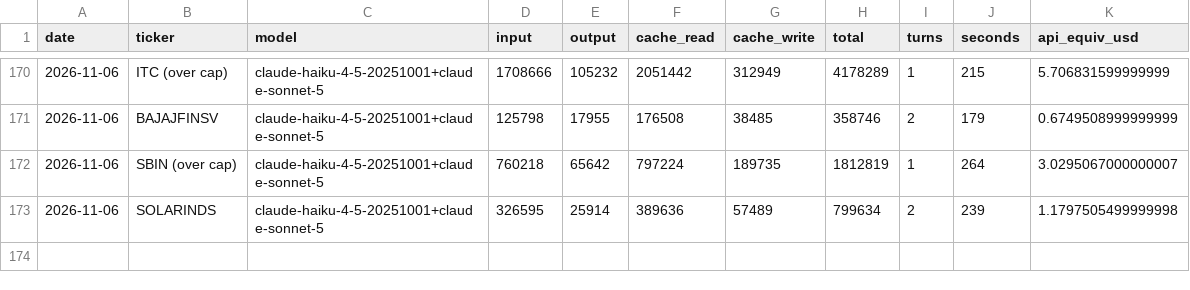
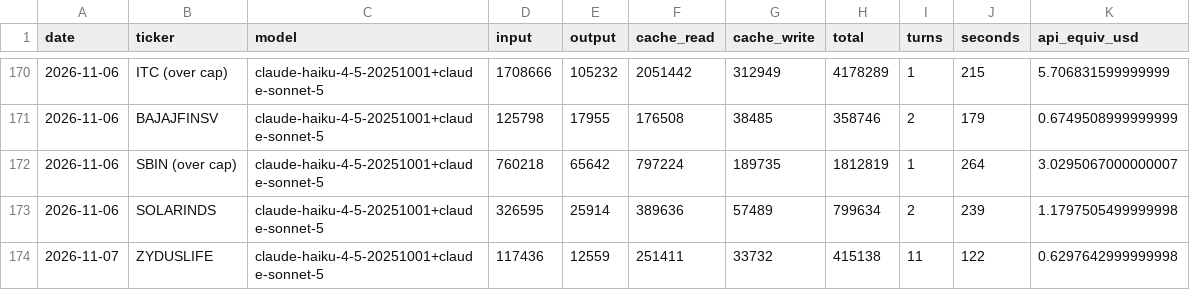
Before and after one commit to luckytechy/tickertales-stock-reports, a CSV file: logs/usage.csv, drawn as a sheet; only a part is shown, gaps mark what is left out; the diff names each change by its address in the sheet, - before the commit and + after, or states it on an @@ line.

```diff
--- a/logs/usage.csv
+++ b/logs/usage.csv
+row 174: 2026-11-07 | ZYDUSLIFE | claude-haiku-4-5-20251001+claude-sonnet-5 | 117436 | 12559 | 251411 | 33732 | 415138 | 11 | 122 | 0.6297642999999998
```
Also changed, not shown: 2 other files.
